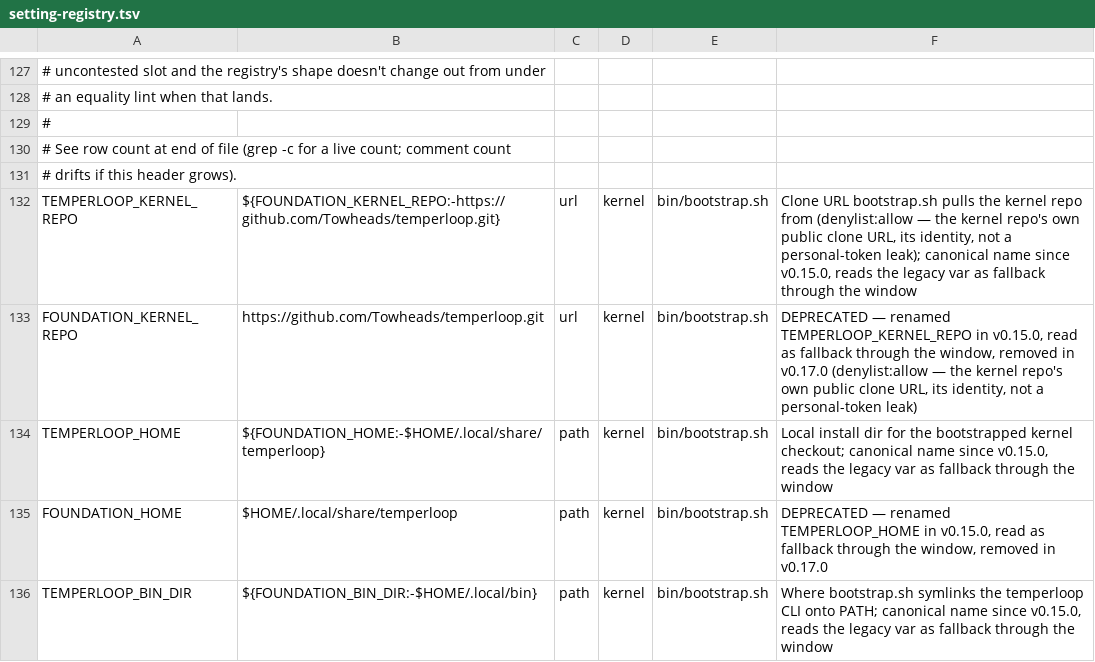
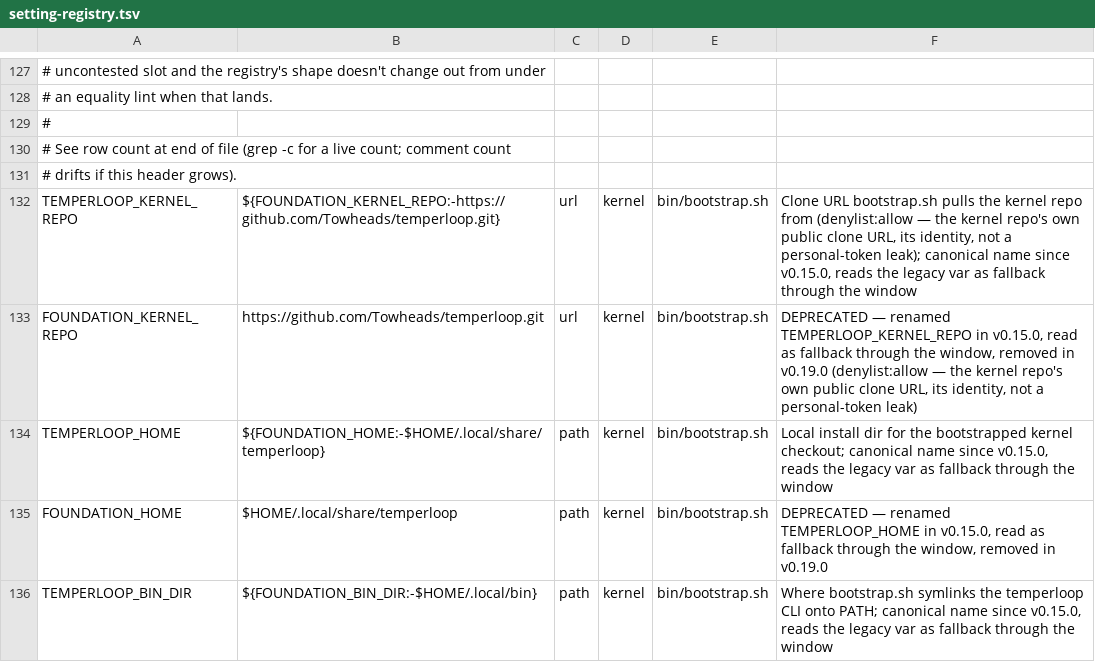
Before and after one commit to Towheads/temperloop, a TSV file: workflows/scripts/config/setting-registry.tsv, drawn as a sheet; only a part is shown, gaps mark what is left out; the diff covers the shown part only.

```diff
--- a/workflows/scripts/config/setting-registry.tsv
+++ b/workflows/scripts/config/setting-registry.tsv
@@ -132,5 +132,5 @@
 TEMPERLOOP_KERNEL_REPO	${FOUNDATION_KERNEL_REPO:-https://github.com/Towheads/temperloop.git}	url	kernel	bin/bootstrap.sh	Clone URL bootstrap.sh pulls the kernel repo from (denylist:allow — the kernel repo's own public clone URL, its identity, not a personal-token leak); canonical name since v0.15.0, reads the legacy var as fallback through the window
-FOUNDATION_KERNEL_REPO	https://github.com/Towheads/temperloop.git	url	kernel	bin/bootstrap.sh	DEPRECATED — renamed TEMPERLOOP_KERNEL_REPO in v0.15.0, read as fallback through the window, removed in v0.17.0 (denylist:allow — the kernel repo's own public clone URL, its identity, not a personal-token leak)
+FOUNDATION_KERNEL_REPO	https://github.com/Towheads/temperloop.git	url	kernel	bin/bootstrap.sh	DEPRECATED — renamed TEMPERLOOP_KERNEL_REPO in v0.15.0, read as fallback through the window, removed in v0.19.0 (denylist:allow — the kernel repo's own public clone URL, its identity, not a personal-token leak)
 TEMPERLOOP_HOME	${FOUNDATION_HOME:-$HOME/.local/share/temperloop}	path	kernel	bin/bootstrap.sh	Local install dir for the bootstrapped kernel checkout; canonical name since v0.15.0, reads the legacy var as fallback through the window
-FOUNDATION_HOME	$HOME/.local/share/temperloop	path	kernel	bin/bootstrap.sh	DEPRECATED — renamed TEMPERLOOP_HOME in v0.15.0, read as fallback through the window, removed in v0.17.0
+FOUNDATION_HOME	$HOME/.local/share/temperloop	path	kernel	bin/bootstrap.sh	DEPRECATED — renamed TEMPERLOOP_HOME in v0.15.0, read as fallback through the window, removed in v0.19.0
 TEMPERLOOP_BIN_DIR	${FOUNDATION_BIN_DIR:-$HOME/.local/bin}	path	kernel	bin/bootstrap.sh	Where bootstrap.sh symlinks the temperloop CLI onto PATH; canonical name since v0.15.0, reads the legacy var as fallback through the window
```
Also changed, not shown: 5 edited cells elsewhere in this file, workflows/scripts/kernel/prerename-leak-verdicts.tsv, 34 other files.
